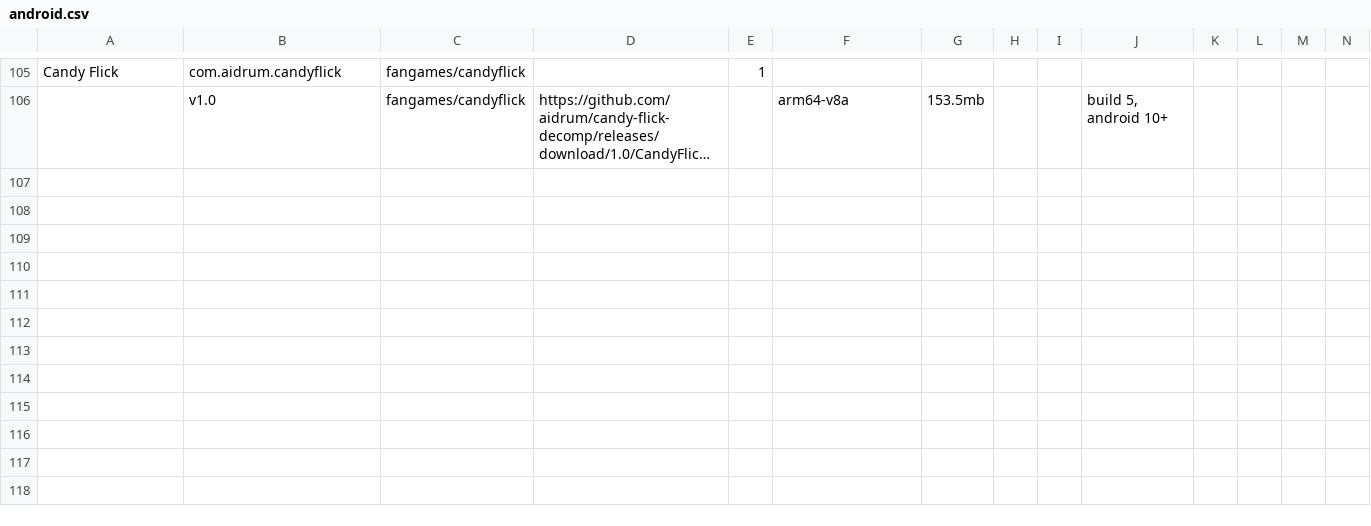
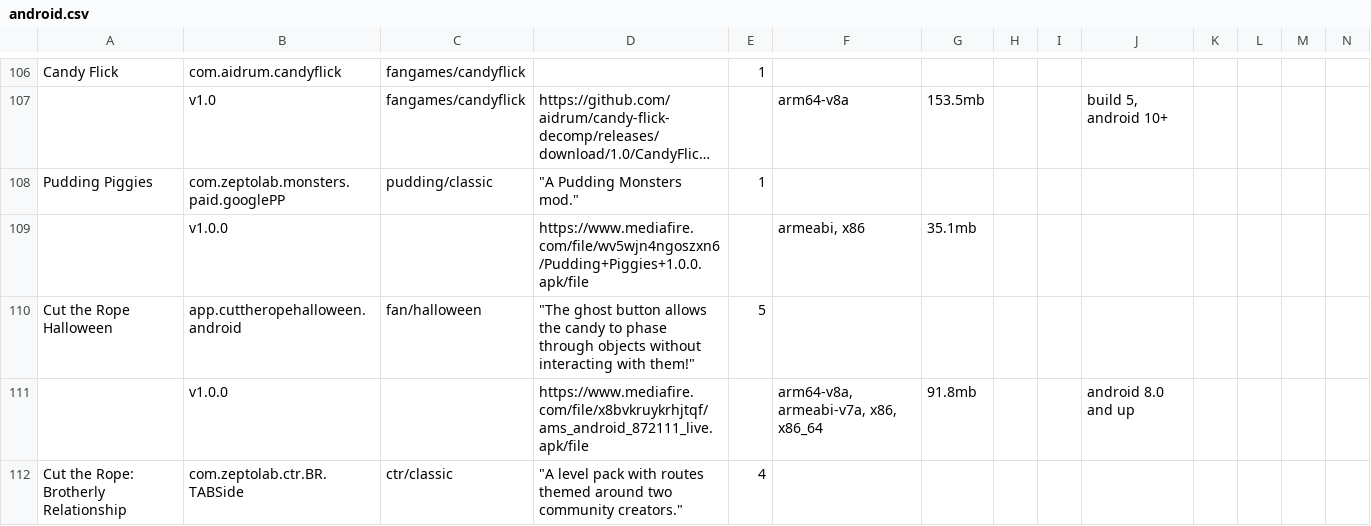
Before and after one commit to sogful/candies.monster, a CSV file: assets/static/data/versions/fangames/android.csv, drawn as a sheet; only a part is shown, gaps mark what is left out; long unchanged cells end in …; rows hold the shown columns only; the diff covers the shown part only; the diff names each change by its address in the sheet, - before the commit and + after, or states it on an @@ line.

```diff
--- a/assets/static/data/versions/fangames/android.csv
+++ b/assets/static/data/versions/fangames/android.csv
+row 108: Pudding Piggies | com.zeptolab.monsters.paid.googlePP | pudding/classic | "A Pudding Monsters mod." | 1
+row 109:  | v1.0.0 |  | https://www.mediafire.com/file/wv5wjn4ngoszxn6/Pudding+Piggies+1.0.0.apk/file |  | armeabi, x86 | 35.1mb
+row 110: Cut the Rope Halloween | app.cuttheropehalloween.android | fan/halloween | "The ghost button allows the candy to phase through objects without interacting with them!" | 5
+row 111:  | v1.0.0 |  | https://www.mediafire.com/file/x8bvkruykrhjtqf/ams_android_872111_live.apk/file |  | arm64-v8a, armeabi-v7a, x86, x86_64 | 91.8mb |  |  | android 8.0 and up
+row 112: Cut the Rope: Brotherly Relationship | com.zeptolab.ctr.BR.TABSide | ctr/classic | "A level pack with routes themed around two community creators." | 4
```
Also changed, not shown: 6 added rows and 1 edited cell elsewhere in this file, assets/static/data/versions/fangames/other.csv.
